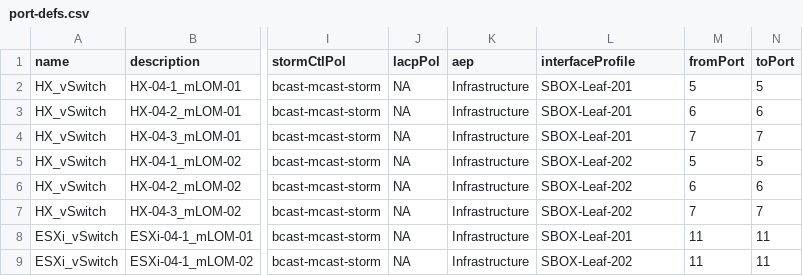
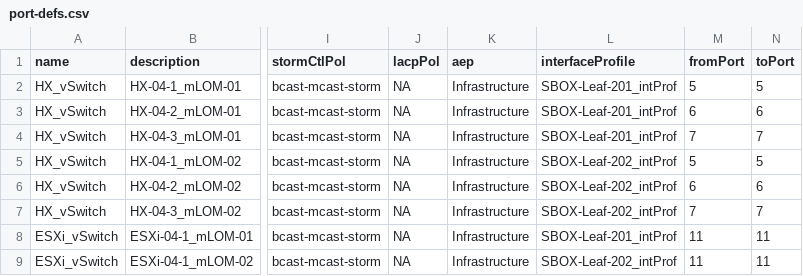
Before and after one commit to jc3943/LTRATO-3001, a CSV file: vars/sandbox/aci/port-defs.csv, drawn as a sheet; only a part is shown, gaps mark what is left out; the diff names each change by its address in the sheet, - before the commit and + after, or states it on an @@ line.

```diff
--- a/vars/sandbox/aci/port-defs.csv
+++ b/vars/sandbox/aci/port-defs.csv
-L2:L4 (interfaceProfile): SBOX-Leaf-201
+L2:L4 (interfaceProfile): SBOX-Leaf-201_intProf
-L5:L7 (interfaceProfile): SBOX-Leaf-202
+L5:L7 (interfaceProfile): SBOX-Leaf-202_intProf
-L8 (interfaceProfile): SBOX-Leaf-201
+L8 (interfaceProfile): SBOX-Leaf-201_intProf
-L9 (interfaceProfile): SBOX-Leaf-202
+L9 (interfaceProfile): SBOX-Leaf-202_intProf
```
Also changed, not shown: vars/sandbox/aci/switch-inventory.csv, vars/sandbox/aci/tenant.csv, 1 other file.
